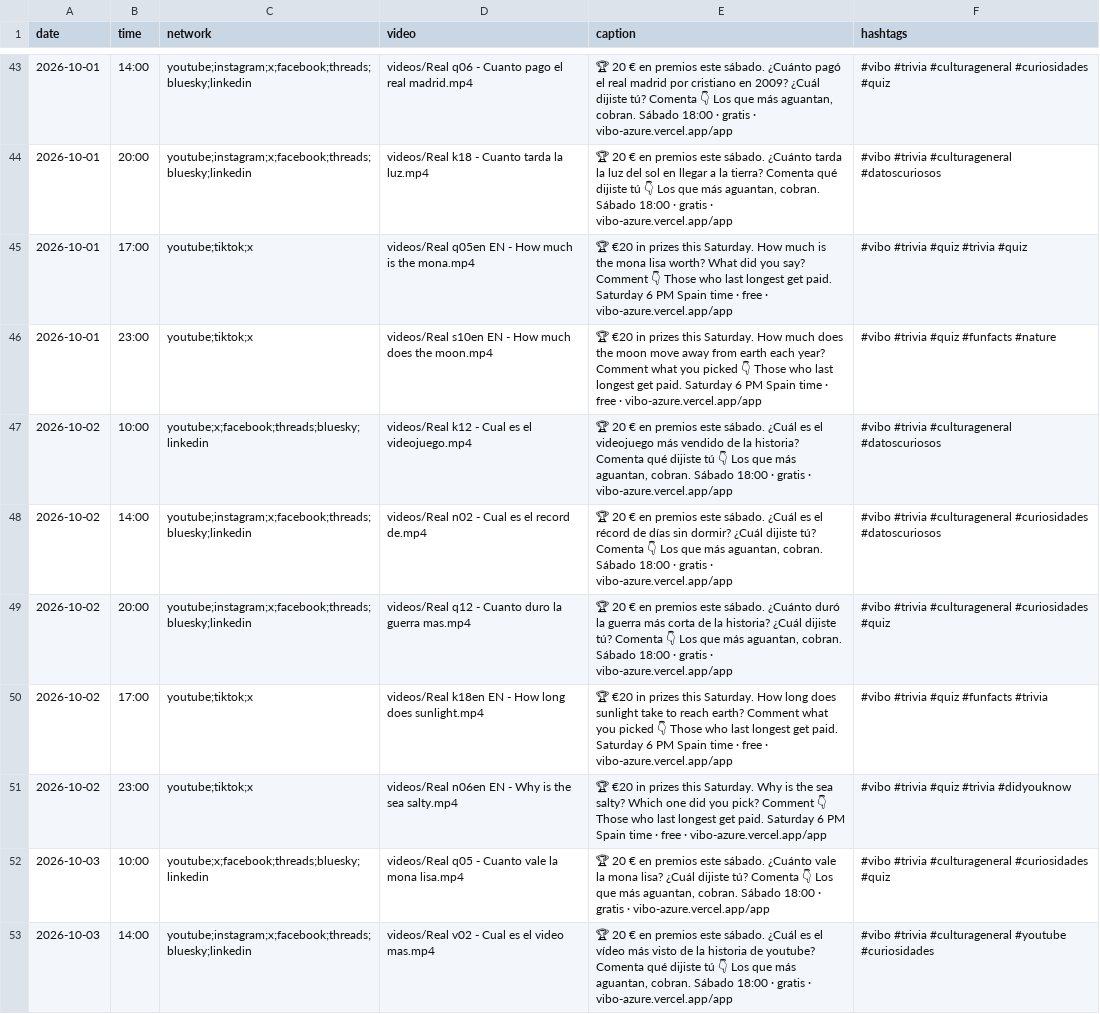
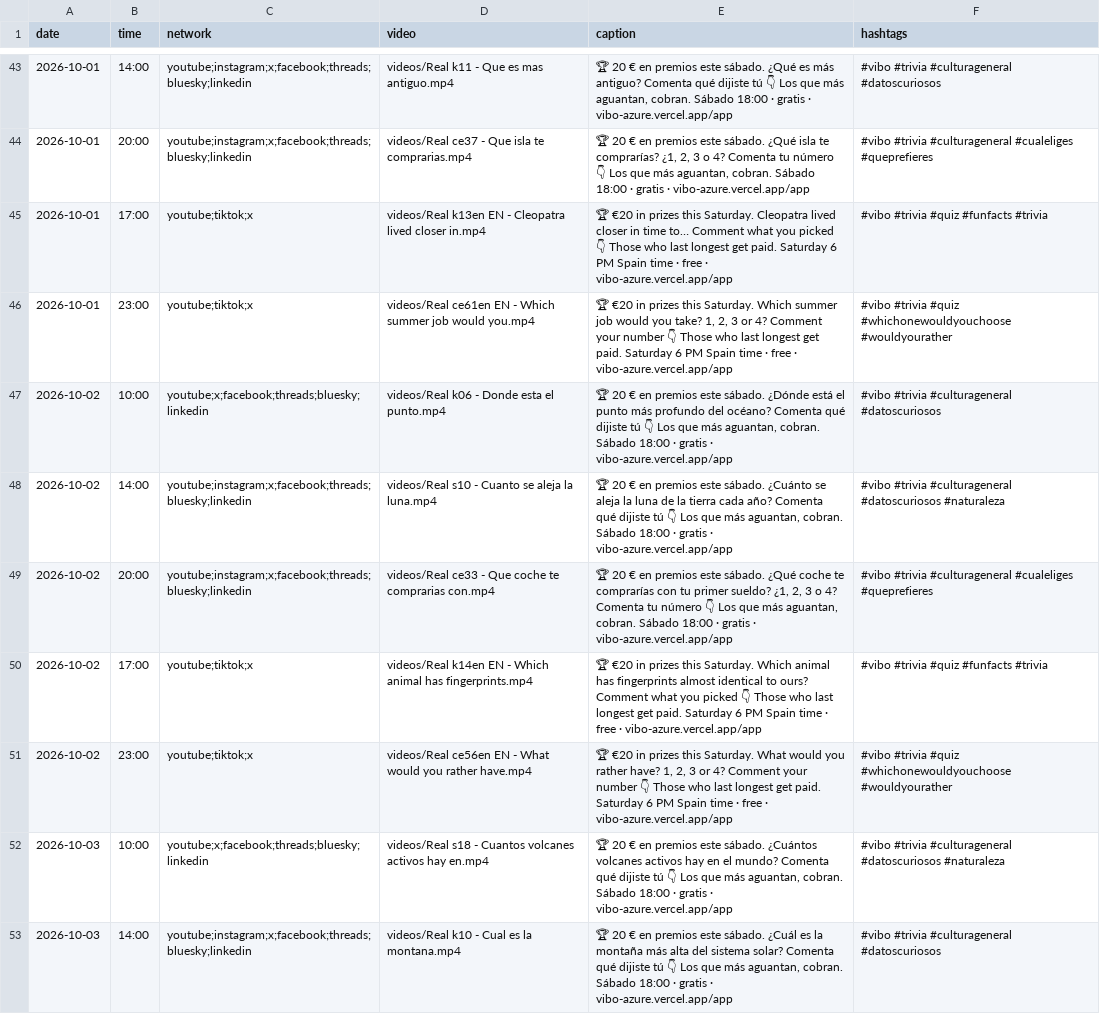
Before and after one commit to pepelu608-commits/vibo-redes, a CSV file: scripts/social/schedule.csv, drawn as a sheet; only a part is shown, gaps mark what is left out; the diff covers the shown part only; the diff names each change by its address in the sheet, - before the commit and + after, or states it on an @@ line.

```diff
--- a/scripts/social/schedule.csv
+++ b/scripts/social/schedule.csv
-D43 (video): videos/Real q06 - Cuanto pago el real madrid.mp4
+D43 (video): videos/Real k11 - Que es mas antiguo.mp4
-E43 (caption): …este sábado. ¿Cuánto pagó el real madrid por cristiano en 2009? ¿Cuál dijiste tú? Comenta 👇 Los…
+E43 (caption): …este sábado. ¿Qué es más antiguo? Comenta qué dijiste tú 👇 Los…
-F43 (hashtags): …#trivia #culturageneral #curiosidades #quiz
+F43 (hashtags): …#trivia #culturageneral #datoscuriosos
-D44 (video): videos/Real k18 - Cuanto tarda la luz.mp4
+D44 (video): videos/Real ce37 - Que isla te comprarias.mp4
-E44 (caption): …este sábado. ¿Cuánto tarda la luz del sol en llegar a la tierra? Comenta qué dijiste tú 👇 Los…
+E44 (caption): …este sábado. ¿Qué isla te comprarías? ¿1, 2, 3 o 4? Comenta tu número 👇 Los…
-F44 (hashtags): …#trivia #culturageneral #datoscuriosos
+F44 (hashtags): …#trivia #culturageneral #cualeliges #queprefieres
-D45 (video): videos/Real q05en EN - How much is the mona.mp4
+D45 (video): videos/Real k13en EN - Cleopatra lived closer in.mp4
-E45 (caption): …this Saturday. How much is the mona lisa worth? What did you say? Comment 👇 Those…
+E45 (caption): …this Saturday. Cleopatra lived closer in time to… Comment what you picked 👇 Those…
-F45 (hashtags): #vibo #trivia #quiz #trivia #quiz
+F45 (hashtags): #vibo #trivia #quiz #funfacts #trivia
-D46 (video): videos/Real s10en EN - How much does the moon.mp4
+D46 (video): videos/Real ce61en EN - Which summer job would you.mp4
-E46 (caption): …this Saturday. How much does the moon move away from earth each year? Comment what you picked 👇 Those…
+E46 (caption): …this Saturday. Which summer job would you take? 1, 2, 3 or 4? Comment your number 👇 Those…
-F46 (hashtags): …#trivia #quiz #funfacts #nature
+F46 (hashtags): …#trivia #quiz #whichonewouldyouchoose #wouldyourather
-D47 (video): videos/Real k12 - Cual es el videojuego.mp4
+D47 (video): videos/Real k06 - Donde esta el punto.mp4
-E47 (caption): …este sábado. ¿Cuál es el videojuego más vendido de la historia? Comenta qué…
+E47 (caption): …este sábado. ¿Dónde está el punto más profundo del océano? Comenta qué…
-D48 (video): videos/Real n02 - Cual es el record de.mp4
+D48 (video): videos/Real s10 - Cuanto se aleja la luna.mp4
-E48 (caption): …este sábado. ¿Cuál es el récord de días sin dormir? ¿Cuál dijiste tú? Comenta 👇 Los…
+E48 (caption): …este sábado. ¿Cuánto se aleja la luna de la tierra cada año? Comenta qué dijiste tú 👇 Los…
-F48 (hashtags): …#trivia #culturageneral #curiosidades #datoscuriosos
+F48 (hashtags): …#trivia #culturageneral #datoscuriosos #naturaleza
-D49 (video): videos/Real q12 - Cuanto duro la guerra mas.mp4
+D49 (video): videos/Real ce33 - Que coche te comprarias con.mp4
-E49 (caption): …este sábado. ¿Cuánto duró la guerra más corta de la historia? ¿Cuál dijiste tú? Comenta 👇 Los…
+E49 (caption): …este sábado. ¿Qué coche te comprarías con tu primer sueldo? ¿1, 2, 3 o 4? Comenta tu número 👇 Los…
-F49 (hashtags): …#trivia #culturageneral #curiosidades #quiz
+F49 (hashtags): …#trivia #culturageneral #cualeliges #queprefieres
-D50 (video): videos/Real k18en EN - How long does sunlight.mp4
+D50 (video): videos/Real k14en EN - Which animal has fingerprints.mp4
-E50 (caption): …this Saturday. How long does sunlight take to reach earth? Comment what…
+E50 (caption): …this Saturday. Which animal has fingerprints almost identical to ours? Comment what…
-D51 (video): videos/Real n06en EN - Why is the sea salty.mp4
+D51 (video): videos/Real ce56en EN - What would you rather have.mp4
-E51 (caption): …this Saturday. Why is the sea salty? Which one did you pick? Comment 👇 Those…
+E51 (caption): …this Saturday. What would you rather have? 1, 2, 3 or 4? Comment your number 👇 Those…
-F51 (hashtags): …#trivia #quiz #trivia #didyouknow
+F51 (hashtags): …#trivia #quiz #whichonewouldyouchoose #wouldyourather
-D52 (video): videos/Real q05 - Cuanto vale la mona lisa.mp4
+D52 (video): videos/Real s18 - Cuantos volcanes activos hay en.mp4
-E52 (caption): …este sábado. ¿Cuánto vale la mona lisa? ¿Cuál dijiste tú? Comenta 👇 Los…
+E52 (caption): …este sábado. ¿Cuántos volcanes activos hay en el mundo? Comenta qué dijiste tú 👇 Los…
-F52 (hashtags): …#trivia #culturageneral #curiosidades #quiz
+F52 (hashtags): …#trivia #culturageneral #datoscuriosos #naturaleza
-D53 (video): videos/Real v02 - Cual es el video mas.mp4
+D53 (video): videos/Real k10 - Cual es la montana.mp4
-E53 (caption): …¿Cuál es el vídeo más visto de la historia de youtube? Comenta qué…
+E53 (caption): …¿Cuál es la montaña más alta del sistema solar? Comenta qué…
-F53 (hashtags): …#trivia #culturageneral #youtube #curiosidades
+F53 (hashtags): …#trivia #culturageneral #datoscuriosos
```
Also changed, not shown: 148 edited cells elsewhere in this file, 1 other file.
